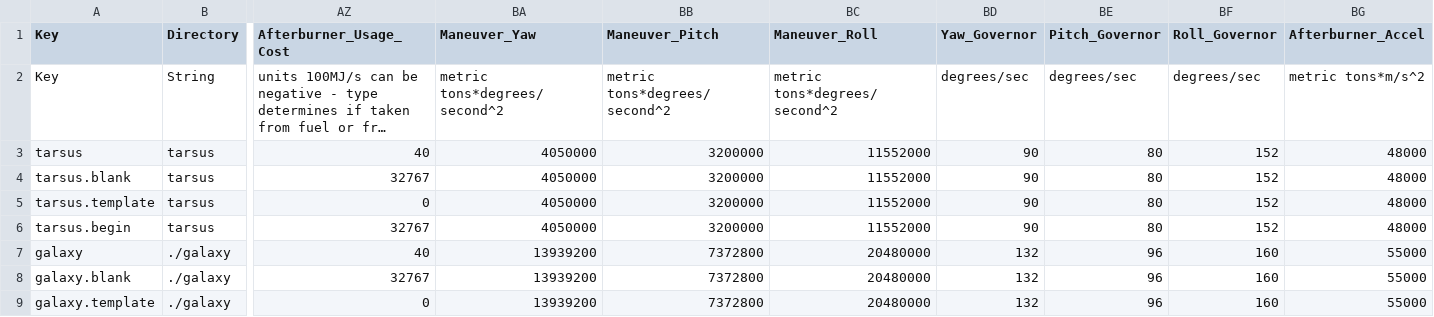
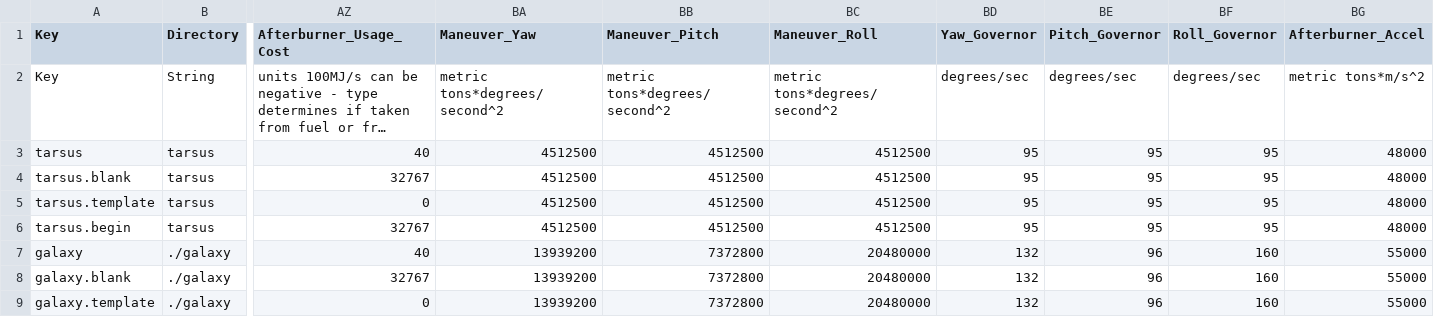
Before and after one commit to Wedge009/gemini-gold, a CSV file: units/units.csv, drawn as a sheet; only a part is shown, gaps mark what is left out; long unchanged cells end in …; the diff names each change by its address in the sheet, - before the commit and + after, or states it on an @@ line.

Commit message:
Give the Tarsus the original's turn rate
Privateer_Gold's 2023 retune gave the Tarsus 90/80/152 (yaw/pitch/roll),
pitching about 20% slower than the original. Use the original's 95 on
each axis, as the NPC fighters do, with turn thrust from Privateer_Gold's
formula so it still reaches full rate at once.

```diff
--- a/units/units.csv
+++ b/units/units.csv
-BA3:BA6 (Maneuver_Yaw): 4050000
+BA3:BA6 (Maneuver_Yaw): 4512500
-BB3:BB6 (Maneuver_Pitch): 3200000
+BB3:BB6 (Maneuver_Pitch): 4512500
-BC3:BC6 (Maneuver_Roll): 11552000
+BC3:BC6 (Maneuver_Roll): 4512500
-BD3:BD6 (Yaw_Governor): 90
+BD3:BD6 (Yaw_Governor): 95
-BE3:BE6 (Pitch_Governor): 80
+BE3:BE6 (Pitch_Governor): 95
-BF3:BF6 (Roll_Governor): 152
+BF3:BF6 (Roll_Governor): 95
```
Also changed, not shown: 2 other files.
